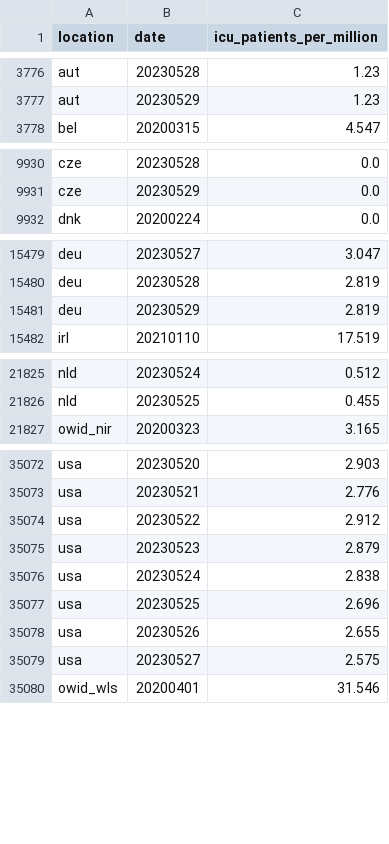
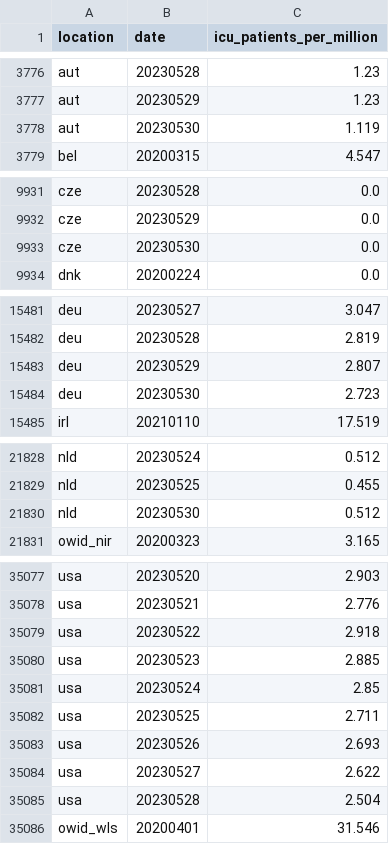
Before and after one commit to open-numbers/ddf--owid--covid_19, a CSV file: ddf--datapoints--icu_patients_per_million--by--location--date.csv, drawn as a sheet; only a part is shown, gaps mark what is left out; the diff covers the shown part only.

```diff
--- a/ddf--datapoints--icu_patients_per_million--by--location--date.csv
+++ b/ddf--datapoints--icu_patients_per_million--by--location--date.csv
@@ -3777,2 +3777,3 @@ aut,20230528,1.23
 aut,20230529,1.23
+aut,20230530,1.119
 bel,20200315,4.547
@@ -9931,2 +9932,3 @@ cze,20230528,0.0
 cze,20230529,0.0
+cze,20230530,0.0
 dnk,20200224,0.0
@@ -15480,3 +15482,4 @@ deu,20230527,3.047
 deu,20230528,2.819
-deu,20230529,2.819
+deu,20230529,2.807
+deu,20230530,2.723
 irl,20210110,17.519
@@ -21826,2 +21829,3 @@ nld,20230524,0.512
 nld,20230525,0.455
+nld,20230530,0.512
 owid_nir,20200323,3.165
@@ -35073,8 +35078,9 @@ usa,20230520,2.903
 usa,20230521,2.776
-usa,20230522,2.912
-usa,20230523,2.879
-usa,20230524,2.838
-usa,20230525,2.696
-usa,20230526,2.655
-usa,20230527,2.575
+usa,20230522,2.918
+usa,20230523,2.885
+usa,20230524,2.85
+usa,20230525,2.711
+usa,20230526,2.693
+usa,20230527,2.622
+usa,20230528,2.504
 owid_wls,20200401,31.546
```
Also changed, not shown: 1 added row and 2 edited cells elsewhere in this file, ddf--datapoints--hosp_patients--by--location--date.csv, ddf--datapoints--hosp_patients_per_million--by--location--date.csv, 25 other files.
